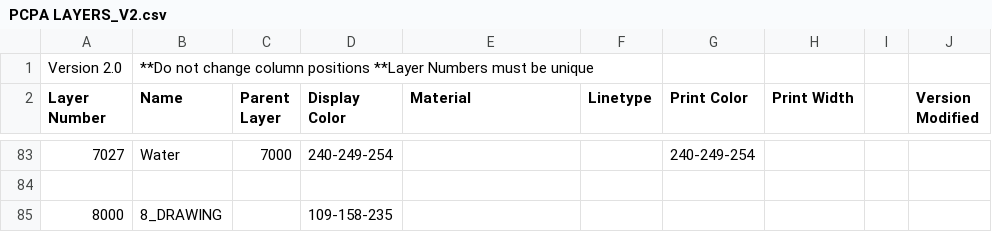
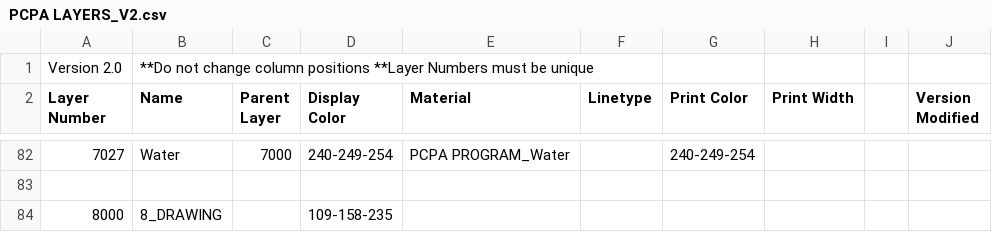
Before and after one commit to tmwarchitecture/PCPA_TOOLS, a CSV file: SCRIPTS/data/PCPA LAYERS_V2.csv, drawn as a sheet; only a part is shown, gaps mark what is left out; the diff covers the shown part only.

Commit message:
Materials minor update

```diff
--- a/SCRIPTS/data/PCPA LAYERS_V2.csv
+++ b/SCRIPTS/data/PCPA LAYERS_V2.csv
@@ -83,2 +82,2 @@ Layer Number,Name,Parent Layer,Display Color,Material,Linetype,Print Color,Print
-7027,Water,7000,240-249-254,,,240-249-254,,,
+7027,Water,7000,240-249-254,PCPA PROGRAM_Water,,240-249-254,,,
 ,,,,,,,,,
```
Also changed, not shown: 1 removed row and 49 edited cells elsewhere in this file, 4 other files.
